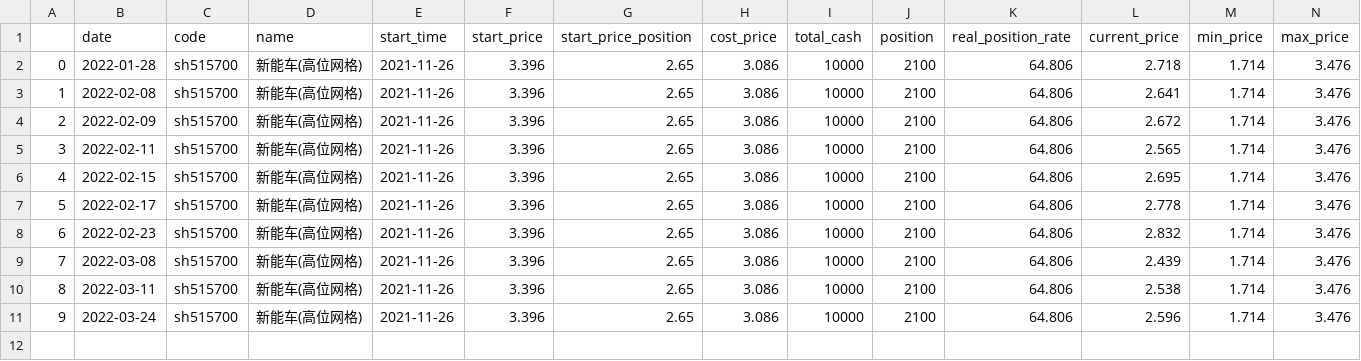
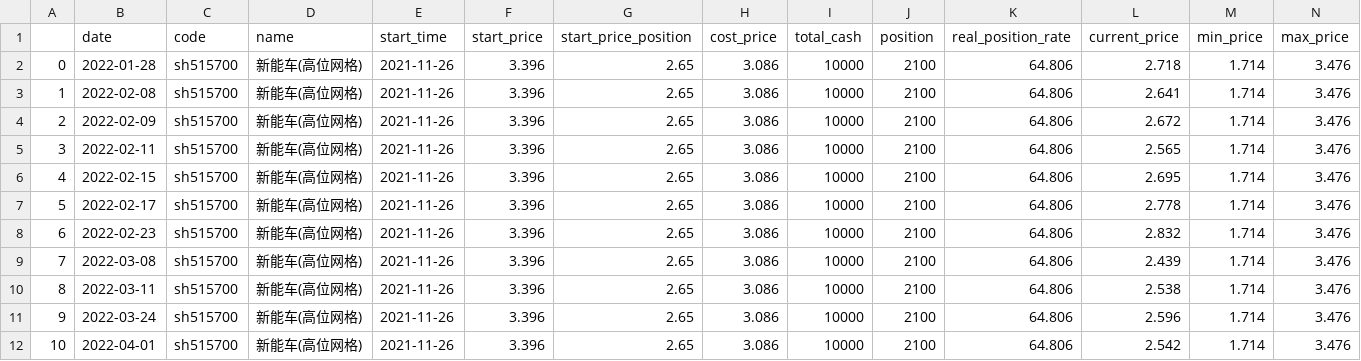
Before and after one commit to codemilestones/etf-quant, a CSV file: trade_cycle/cycle_history/sh515700_新能车(高位网格)_2021-11-26.csv, drawn as a sheet; only a part is shown; rows hold the shown columns only; the diff names each change by its address in the sheet, - before the commit and + after, or states it on an @@ line.

Commit message:
update data

```diff
--- a/trade_cycle/cycle_history/sh515700_新能车(高位网格)_2021-11-26.csv
+++ b/trade_cycle/cycle_history/sh515700_新能车(高位网格)_2021-11-26.csv
+row 12: 10 | 2022-04-01 | sh515700 | 新能车(高位网格) | 2021-11-26 | 3.396 | 2.65 | 3.086 | 10000 | 2100 | 64.806 | 2.542 | 1.714 | 3.476
```
Also changed, not shown: trade_cycle/cycle_history/sh510500_500ETF(高位网格)_2021-10-26.csv, trade_cycle/cycle_history/sh512690_白酒_2022-01-14.csv, 9 other files.
